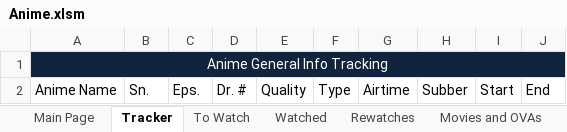
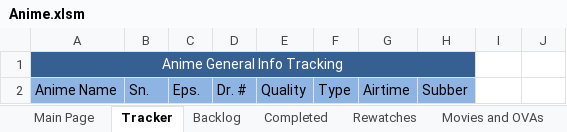
Before and after one commit to Tsukinara/AnimeTracker, an Excel workbook: Anime.xlsm, sheet Tracker, drawn as a sheet; values as stored, in another font and other column widths than the file's, no borders; table styles not drawn; the diff names each change by its address in the sheet, - before the commit and + after, or states it on an @@ line.

Commit message:
Added templates for integration sheets
- Added table headers for integration sheets
- Made new prototype sheet

```diff
--- a/Anime.xlsm (sheet Tracker)
+++ b/Anime.xlsm (sheet Tracker)
-sheet tab: To Watch
+sheet tab: Backlog
-sheet tab: Watched
+sheet tab: Completed
-A1:H1 fill: #10243E
+A1:H1 fill: #376092
-A1:J1 merged
+A1:H1 merged
-I1:J1 fill: #10243E
+I1:J1 fill: none
-A2:H2 fill: none
+A2:H2 fill: #8EB4E3
-I2: Start
+I2: (empty)
-J2: End
+J2: (empty)
```
Also changed, not shown: sheet Main Page, sheet Completed, sheet Rewatches, sheet Sheet2, sheet Backlog, sheet Patrick's Anime, other sheet tabs, charts or pictures.
